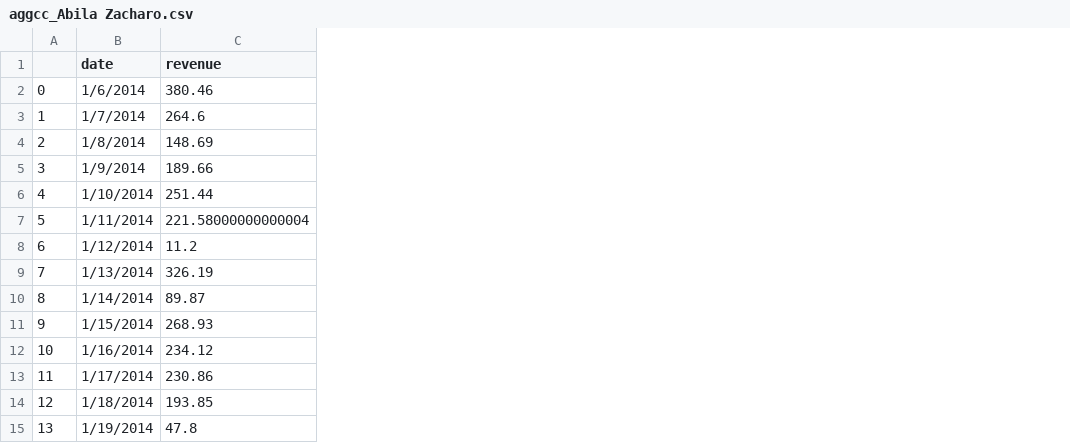
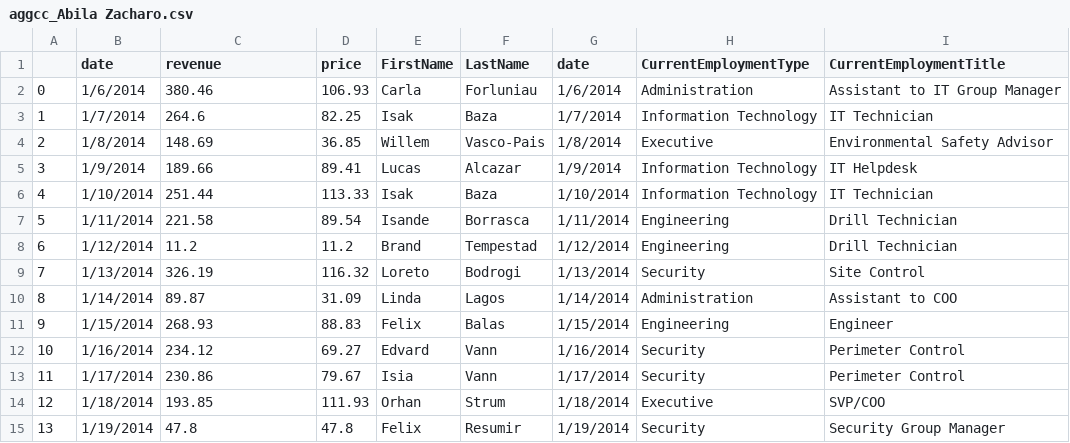
Before and after one commit to kasumbarobert/cse557a-assignment2, a CSV file: business_cc_data/aggcc_Abila Zacharo.csv, drawn as a sheet; the diff names each change by its address in the sheet, - before the commit and + after, or states it on an @@ line.

```diff
--- a/business_cc_data/aggcc_Abila Zacharo.csv
+++ b/business_cc_data/aggcc_Abila Zacharo.csv
+column D (price), rows 2-15: 106.93 | 82.25 | 36.85 | 89.41 | 113.33 | 89.54 | 11.2 | 116.32 | 31.09 | 88.83 | 69.27 | 79.67 | 111.93 | 47.8
+column E (FirstName), rows 2-15: Carla | Isak | Willem | Lucas | Isak | Isande | Brand | Loreto | Linda | Felix | Edvard | Isia | Orhan | Felix
+column F (LastName), rows 2-15: Forluniau | Baza | Vasco-Pais | Alcazar | Baza | Borrasca | Tempestad | Bodrogi | Lagos | Balas | Vann | Vann | Strum | Resumir
+column G (date), rows 2-15: 1/6/2014 | 1/7/2014 | 1/8/2014 | 1/9/2014 | 1/10/2014 | 1/11/2014 | 1/12/2014 | 1/13/2014 | 1/14/2014 | 1/15/2014 | 1/16/2014 | 1/17/2014 | 1/18/2014 | 1/19/2014
+column H (CurrentEmploymentType), rows 2-15: Administration | Information Technology | Executive | Information Technology | Information Technology | Engineering | Engineering | Security | Administration | Engineering | Security | Security | Executive | Security
+column I (CurrentEmploymentTitle), rows 2-15: Assistant to IT Group Manager | IT Technician | Environmental Safety Advisor | IT Helpdesk | IT Technician | Drill Technician | Drill Technician | Site Control | Assistant to COO | Engineer | Perimeter Control | Perimeter Control | SVP/COO | Security Group Manager
-C7 (revenue): 221.58000000000004
+C7 (revenue): 221.58
```
Also changed, not shown: business_cc_data/aggcc_Albert's Fine Clothing.csv, business_cc_data/aggcc_Frydos Autosupply n' More.csv, 39 other files.
